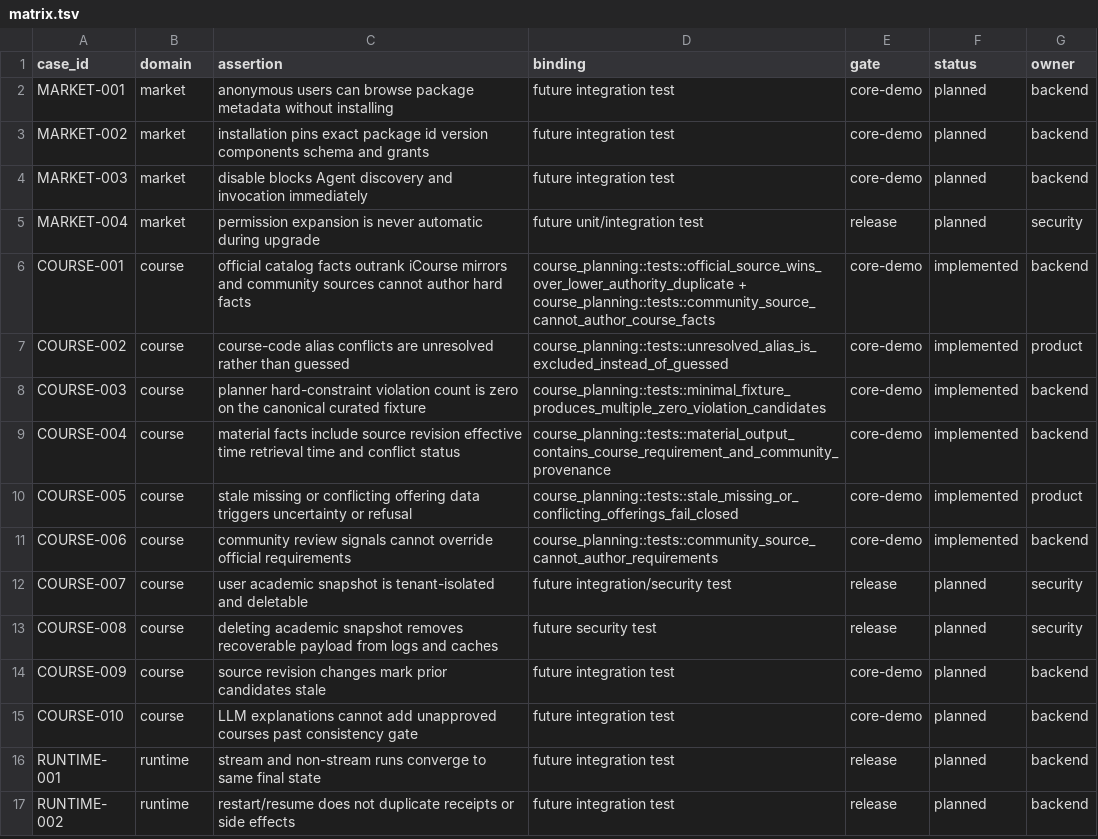
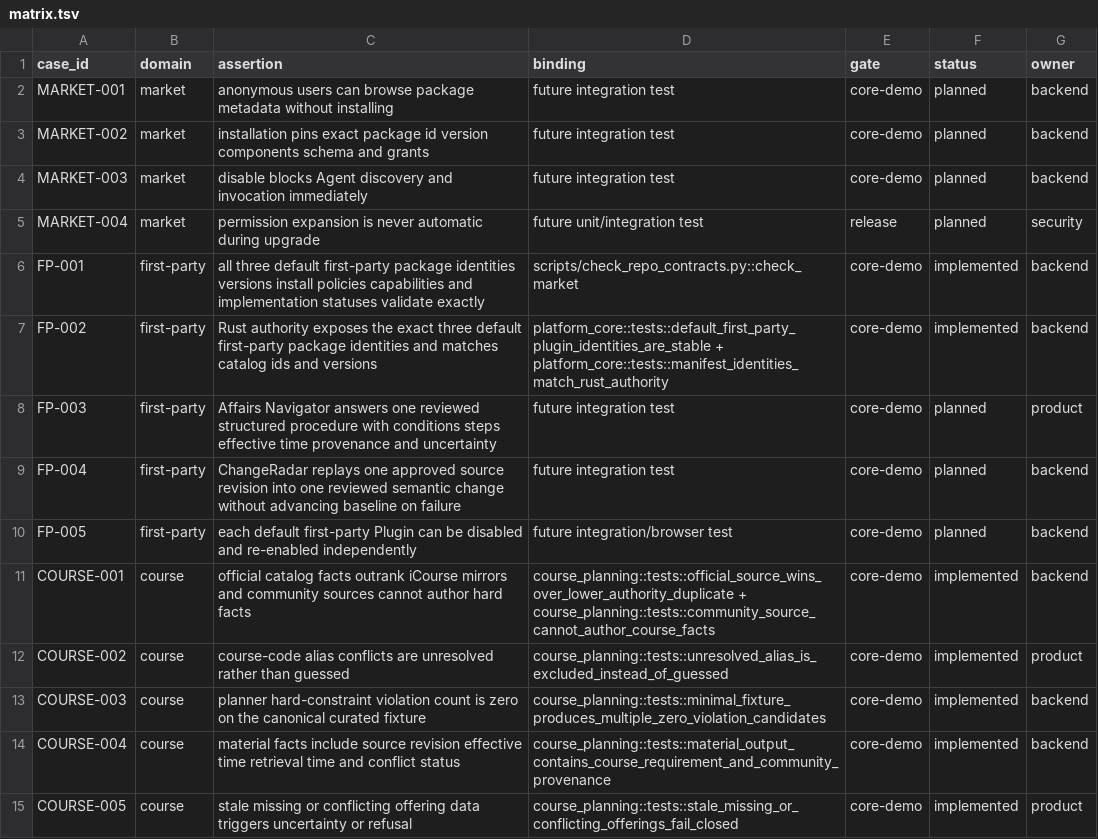
Before and after one commit to Develata/ustc-campus-agent, a TSV file: docs/acceptance/matrix.tsv, drawn as a sheet; only a part is shown; the shorter side is filled out with more unchanged rows; the diff names each change by its address in the sheet, - before the commit and + after, or states it on an @@ line.

Commit message:
fix: restore three-plugin product architecture

```diff
--- a/docs/acceptance/matrix.tsv
+++ b/docs/acceptance/matrix.tsv
+row 6: FP-001 | first-party | all three default first-party package identities versions install policies capabilities and implementation statuses validate exactly | scripts/check_repo_contracts.py::check_market | core-demo | implemented | backend
+row 7: FP-002 | first-party | Rust authority exposes the exact three default first-party package identities and matches catalog ids and versions | platform_core::tests::default_first_party_plugin_identities_are_stable + platform_core::tests::manifest_identities_match_rust_authority | core-demo | implemented | backend
+row 8: FP-003 | first-party | Affairs Navigator answers one reviewed structured procedure with conditions steps effective time provenance and uncertainty | future integration test | core-demo | planned | product
+row 9: FP-004 | first-party | ChangeRadar replays one approved source revision into one reviewed semantic change without advancing baseline on failure | future integration test | core-demo | planned | backend
+row 10: FP-005 | first-party | each default first-party Plugin can be disabled and re-enabled independently | future integration/browser test | core-demo | planned | backend
```
Also changed, not shown: 39 other files.
